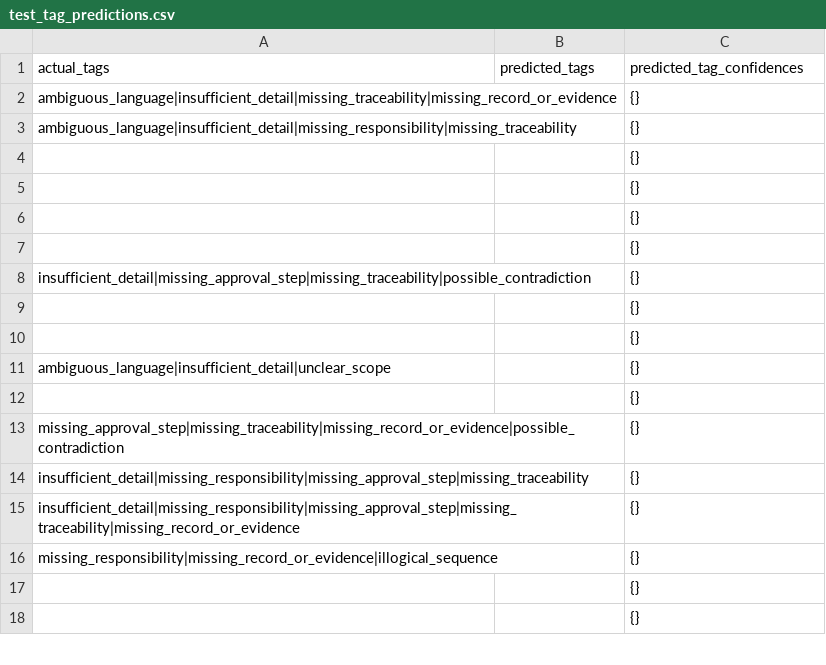
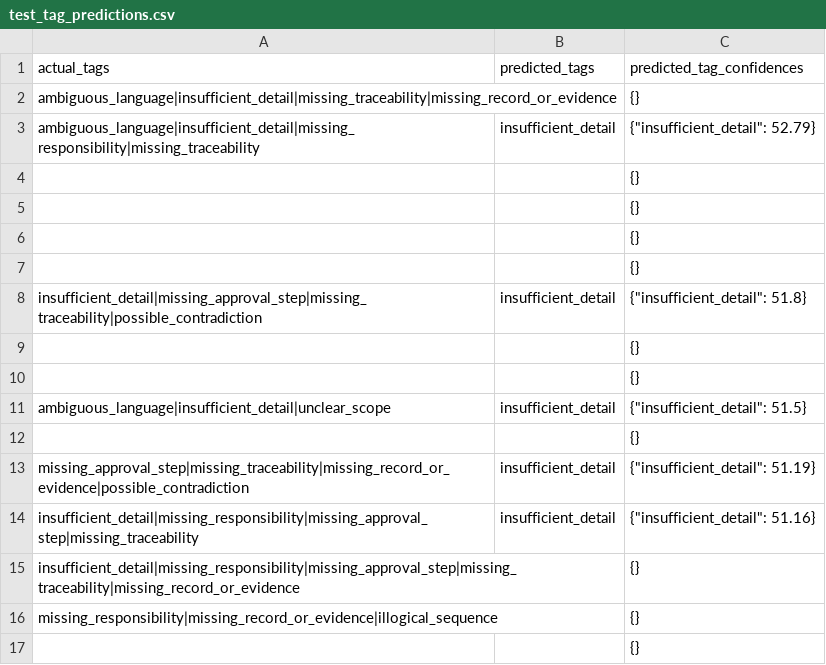
Before and after one commit to Doculan/DocuRoute1, a CSV file: Backend/ml/evaluation/issues/test_tag_predictions.csv, drawn as a sheet; only a part is shown; the shorter side is filled out with more unchanged rows; the diff covers the shown part only.

```diff
--- a/Backend/ml/evaluation/issues/test_tag_predictions.csv
+++ b/Backend/ml/evaluation/issues/test_tag_predictions.csv
@@ -2,3 +2,3 @@
 ambiguous_language|insufficient_detail|missing_traceability|missing_record_or_evidence,,{}
-ambiguous_language|insufficient_detail|missing_responsibility|missing_traceability,,{}
+ambiguous_language|insufficient_detail|missing_responsibility|missing_traceability,insufficient_detail,"{""insufficient_detail"": 52.79}"
 ,,{}
@@ -7,9 +7,9 @@ ambiguous_language|insufficient_detail|missing_responsibility|missing_traceabili
 ,,{}
-insufficient_detail|missing_approval_step|missing_traceability|possible_contradiction,,{}
+insufficient_detail|missing_approval_step|missing_traceability|possible_contradiction,insufficient_detail,"{""insufficient_detail"": 51.8}"
 ,,{}
 ,,{}
-ambiguous_language|insufficient_detail|unclear_scope,,{}
+ambiguous_language|insufficient_detail|unclear_scope,insufficient_detail,"{""insufficient_detail"": 51.5}"
 ,,{}
-missing_approval_step|missing_traceability|missing_record_or_evidence|possible_contradiction,,{}
-insufficient_detail|missing_responsibility|missing_approval_step|missing_traceability,,{}
+missing_approval_step|missing_traceability|missing_record_or_evidence|possible_contradiction,insufficient_detail,"{""insufficient_detail"": 51.19}"
+insufficient_detail|missing_responsibility|missing_approval_step|missing_traceability,insufficient_detail,"{""insufficient_detail"": 51.16}"
 insufficient_detail|missing_responsibility|missing_approval_step|missing_traceability|missing_record_or_evidence,,{}
```
Also changed, not shown: 10 edited cells elsewhere in this file, 9 other files.
